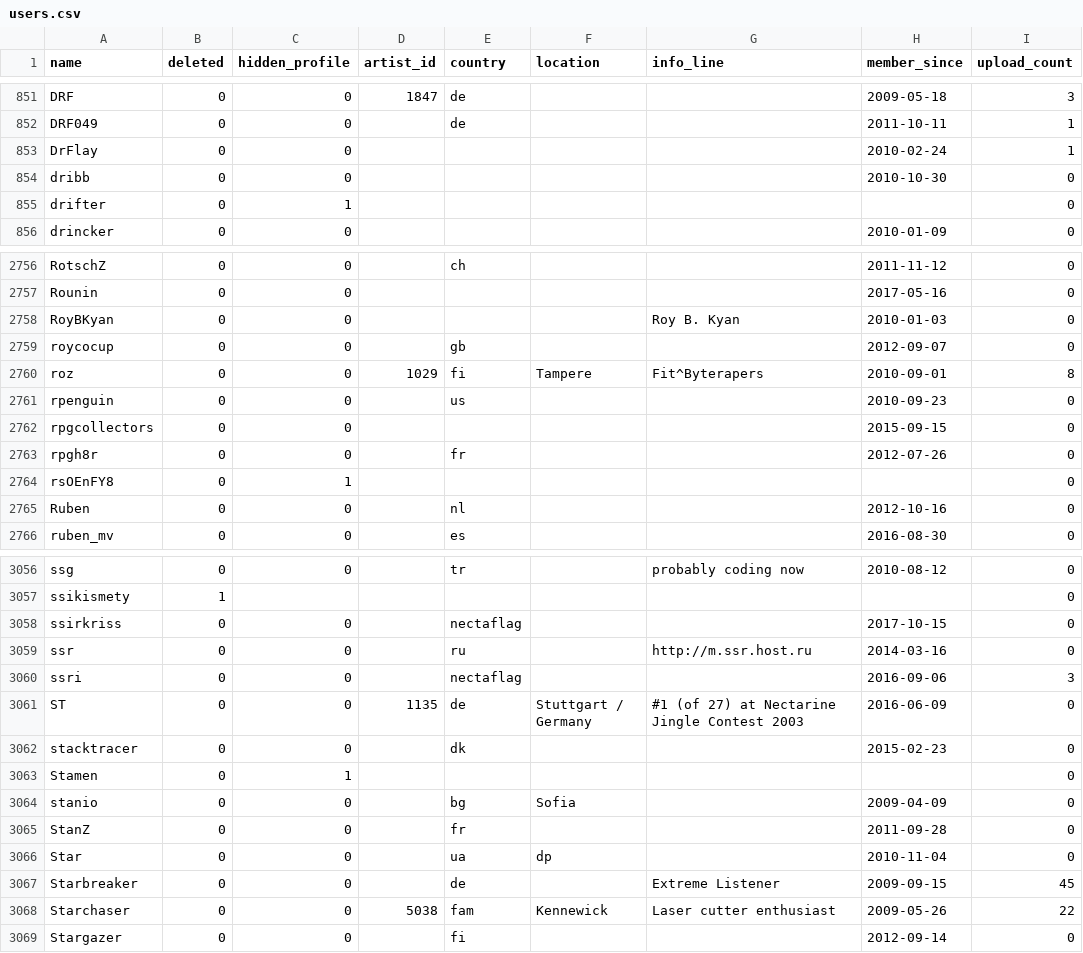
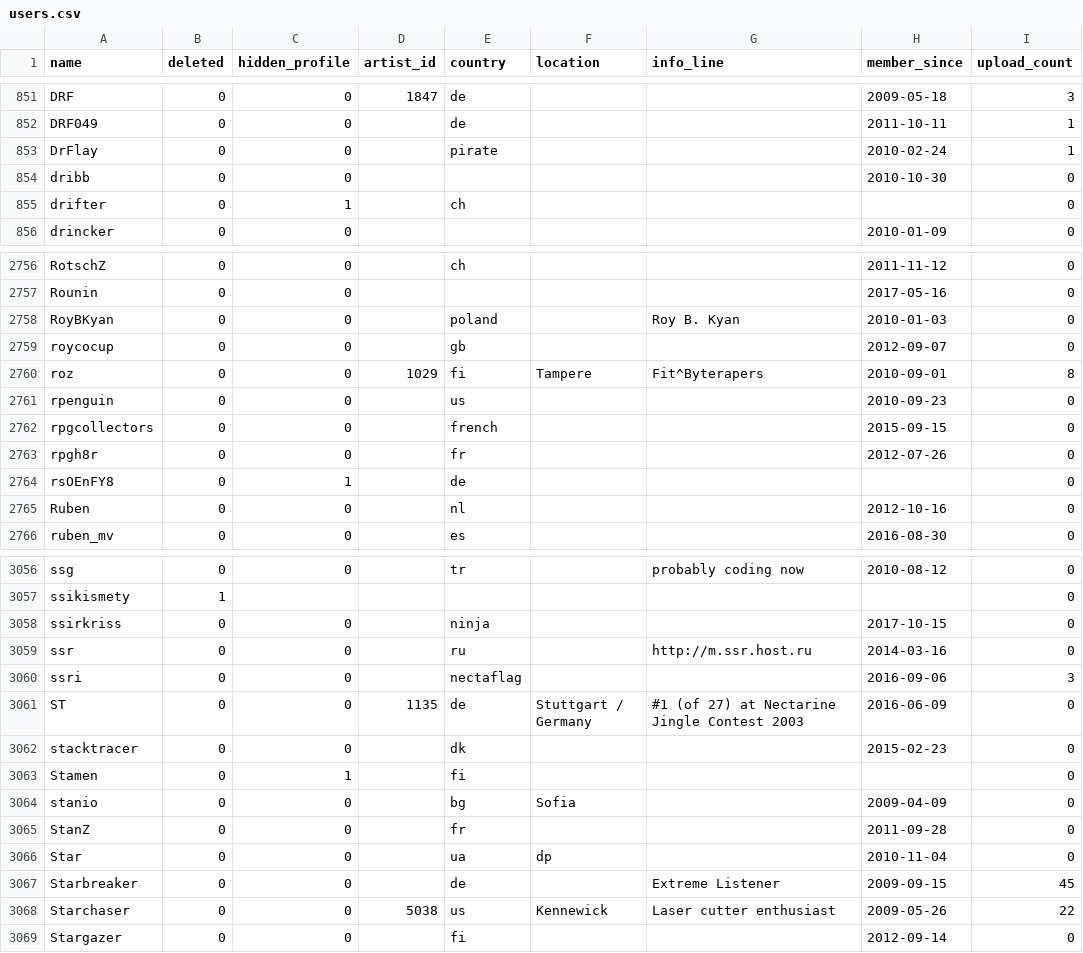
Before and after one commit to penamety/peach-mutation, a CSV file: csv/users.csv, drawn as a sheet; only a part is shown, gaps mark what is left out; the diff covers the shown part only; the diff names each change by its address in the sheet, - before the commit and + after, or states it on an @@ line.

Commit message:
Take into account a user's country from NerdN data
Also change the country field to be lower case if it appears to be a
country code in NerdN data (e.g. "FI" => "fi").

```diff
--- a/csv/users.csv
+++ b/csv/users.csv
-E853 (country): (empty)
+E853 (country): pirate
-E855 (country): (empty)
+E855 (country): ch
-E2758 (country): (empty)
+E2758 (country): poland
-E2762 (country): (empty)
+E2762 (country): french
-E2764 (country): (empty)
+E2764 (country): de
-E3058 (country): nectaflag
+E3058 (country): ninja
-E3063 (country): (empty)
+E3063 (country): fi
-E3068 (country): fam
+E3068 (country): us
```
Also changed, not shown: 175 edited cells elsewhere in this file.
